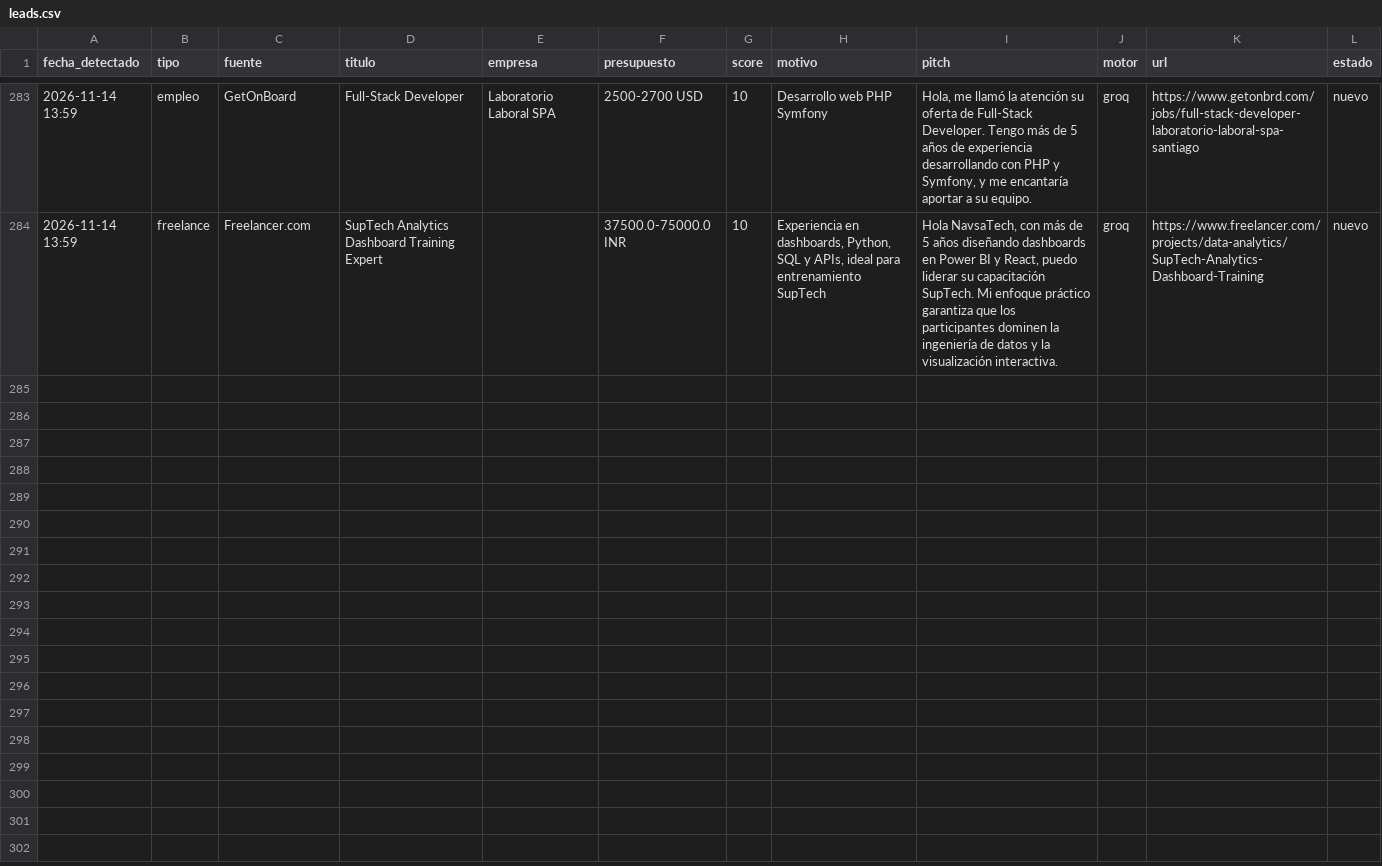
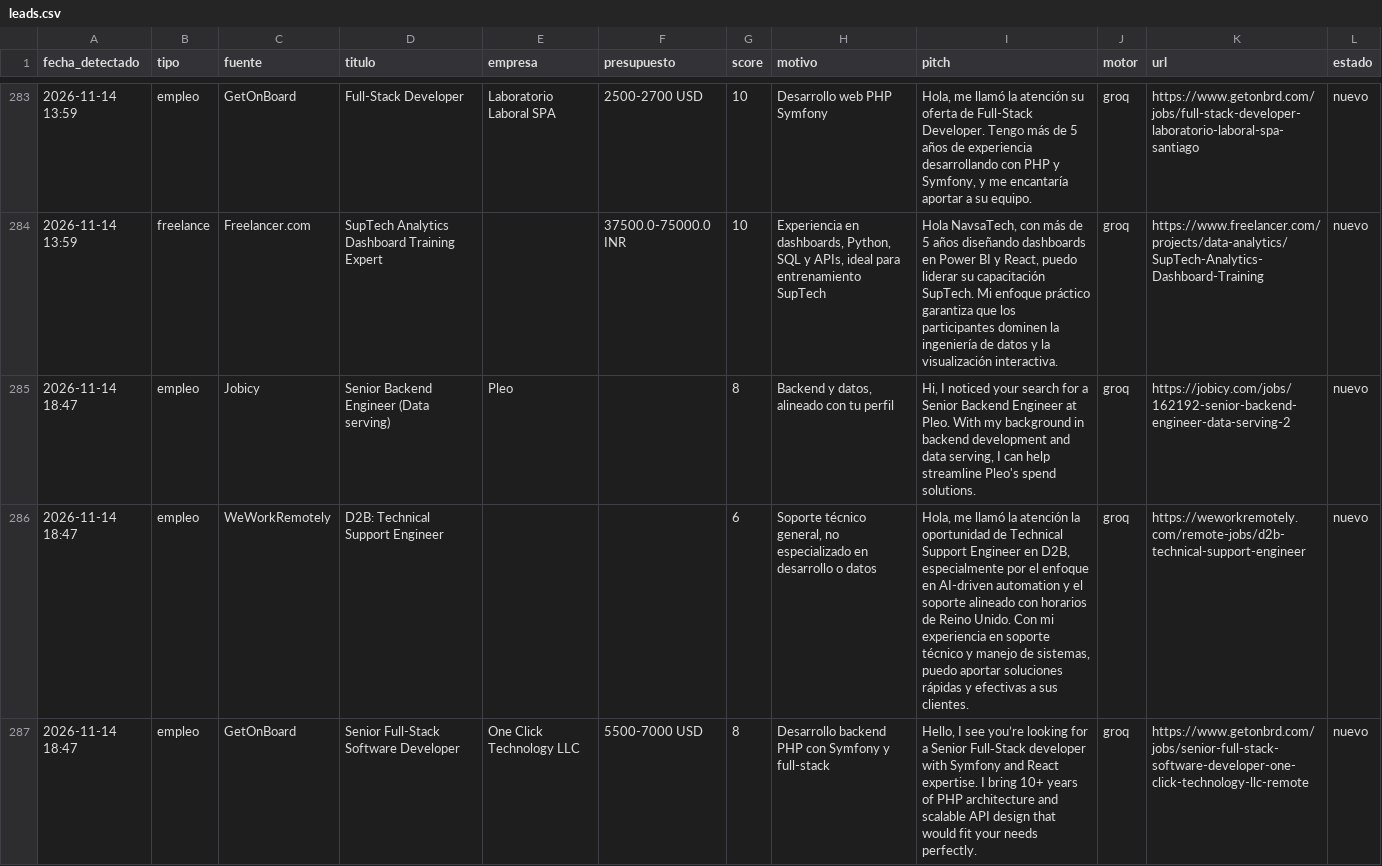
Before and after one commit to xSebasLV/grokandtele, a CSV file: data/leads.csv, drawn as a sheet; only a part is shown, gaps mark what is left out; the diff covers the shown part only; the diff names each change by its address in the sheet, - before the commit and + after, or states it on an @@ line.

```diff
--- a/data/leads.csv
+++ b/data/leads.csv
+row 285: 2026-11-14 18:47 | empleo | Jobicy | Senior Backend Engineer (Data serving) | Pleo |  | 8 | Backend y datos, alineado con tu perfil | Hi, I noticed your search for a Senior Backend Engineer at Pleo. With my background in backend development and data serving, I can help streamline Pleo's spend solutions. | groq | https://jobicy.com/jobs/162192-senior-backend-engineer-data-serving-2 | nuevo
+row 286: 2026-11-14 18:47 | empleo | WeWorkRemotely | D2B: Technical Support Engineer |  |  | 6 | Soporte técnico general, no especializado en desarrollo o datos | Hola, me llamó la atención la oportunidad de Technical Support Engineer en D2B, especialmente por el enfoque en AI-driven automation y el soporte alineado con horarios de Reino Unido. Con mi experiencia en soporte técnico y manejo de sistemas, puedo aportar soluciones rápidas y efectivas a sus clientes. | groq | https://weworkremotely.com/remote-jobs/d2b-technical-support-engineer | nuevo
+row 287: 2026-11-14 18:47 | empleo | GetOnBoard | Senior Full-Stack Software Developer | One Click Technology LLC | 5500-7000 USD | 8 | Desarrollo backend PHP con Symfony y full-stack | Hello, I see you’re looking for a Senior Full‑Stack developer with Symfony and React expertise. I bring 10+ years of PHP architecture and scalable API design that would fit your needs perfectly. | groq | https://www.getonbrd.com/jobs/senior-full-stack-software-developer-one-click-technology-llc-remote | nuevo
```
Also changed, not shown: 9 added rows elsewhere in this file, 1 other file.
